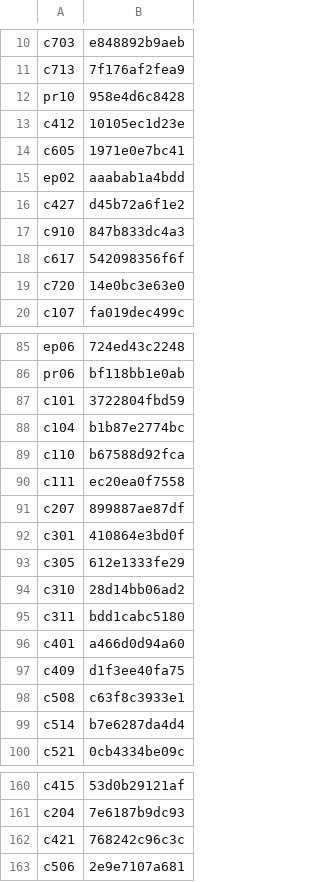
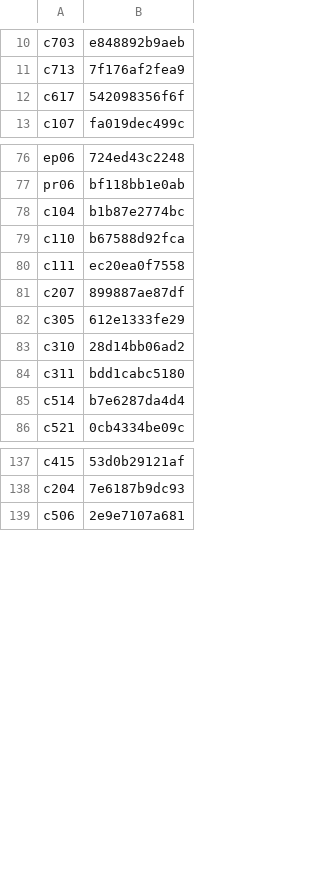
Before and after one commit to torotorotolo/zukai-engine, a TSV file: qa_out/kb_seen_full.tsv, drawn as a sheet; only a part is shown, gaps mark what is left out; removed rows and columns are numbered as before the commit, all else as after; the diff covers the shown part only; the diff names each change by its address in the sheet, - before the commit and + after, or states it on an @@ line.

```diff
--- a/qa_out/kb_seen_full.tsv
+++ b/qa_out/kb_seen_full.tsv
-row 12: pr10 | 958e4d6c8428
-row 13: c412 | 10105ec1d23e
-row 14: c605 | 1971e0e7bc41
-row 15: ep02 | aaabab1a4bdd
-row 16: c427 | d45b72a6f1e2
-row 17: c910 | 847b833dc4a3
-row 19: c720 | 14e0bc3e63e0
-row 87: c101 | 3722804fbd59
-row 92: c301 | 410864e3bd0f
-row 96: c401 | a466d0d94a60
-row 97: c409 | d1f3ee40fa75
-row 98: c508 | c63f8c3933e1
-row 162: c421 | 768242c96c3c
```
Also changed, not shown: 20 added rows and 32 removed rows elsewhere in this file, 3 other files.
